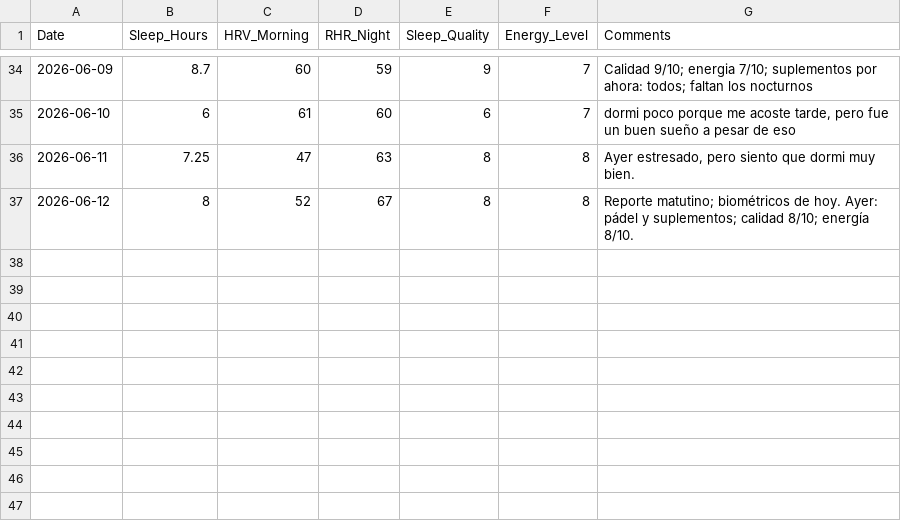
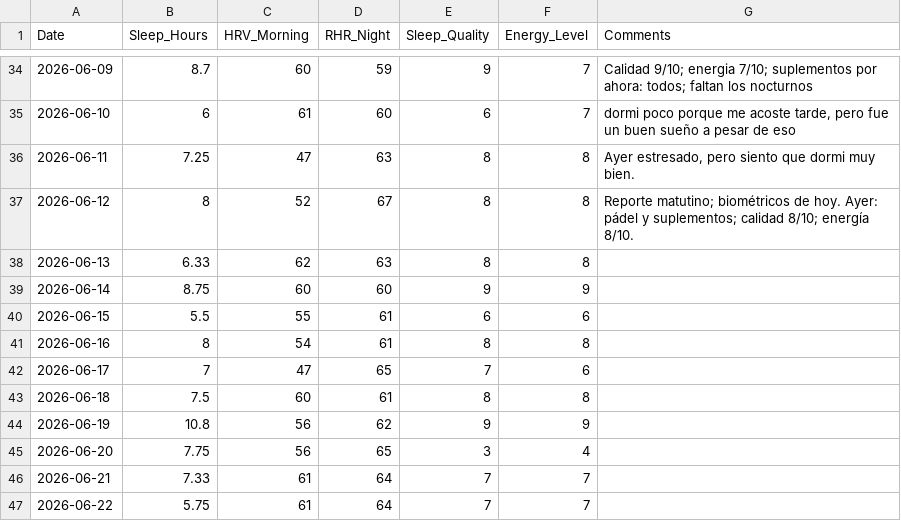
Before and after one commit to gerh1992/health, a CSV file: performance/data/biometrics.csv, drawn as a sheet; only a part is shown, gaps mark what is left out.

```diff
--- a/performance/data/biometrics.csv
+++ b/performance/data/biometrics.csv
@@ -37 +37,11 @@ Date,Sleep_Hours,HRV_Morning,RHR_Night,Sleep_Quality,Energy_Level,Comments
 2026-06-12,8,52,67,8,8,Reporte matutino; biométricos de hoy. Ayer: pádel y suplementos; calidad 8/10; energía 8/10.
+2026-06-13,6.33,62,63,8,8,
+2026-06-14,8.75,60,60,9,9,
+2026-06-15,5.5,55,61,6,6,
+2026-06-16,8,54,61,8,8,
+2026-06-17,7,47,65,7,6,
+2026-06-18,7.5,60,61,8,8,
+2026-06-19,10.8,56,62,9,9,
+2026-06-20,7.75,56,65,3,4,
+2026-06-21,7.33,61,64,7,7,
+2026-06-22,5.75,61,64,7,7,
```
Also changed, not shown: performance/data/fitness_metrics.csv, performance/data/match_details.csv, 2 other files.
